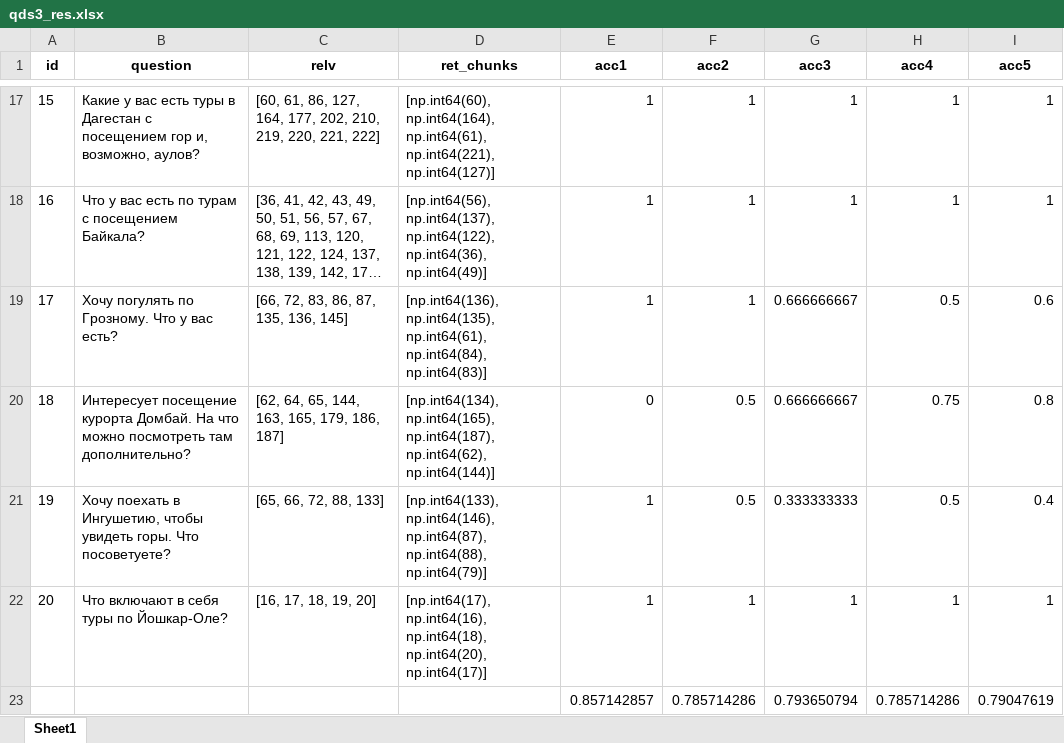
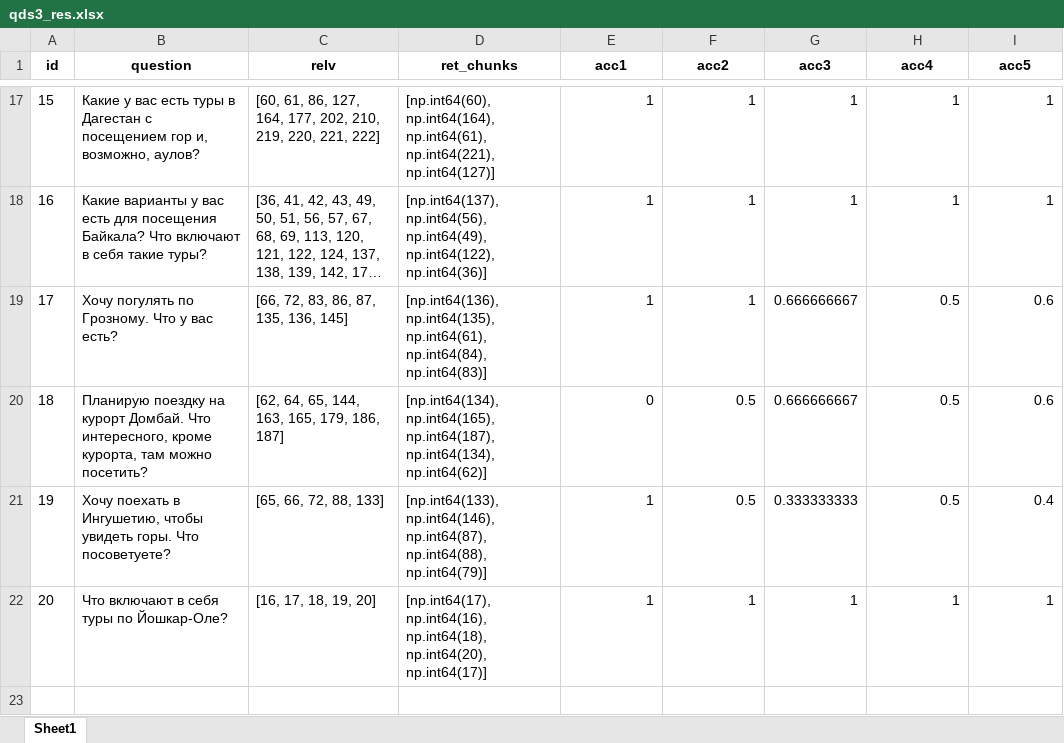
Before and after one commit to kkksas/diplomat, an Excel workbook: anextour parser/results/faiss/qds3_res.xlsx, sheet Sheet1, drawn as a sheet; only a part is shown, gaps mark what is left out; long unchanged cells end in …; values as stored, in another font and other column widths than the file's, no borders; removed rows and columns are numbered as before the commit, all else as after; the diff covers the shown part only; the diff names each change by its address in the sheet, - before the commit and + after, or states it on an @@ line.

```diff
--- a/anextour parser/results/faiss/qds3_res.xlsx (sheet Sheet1)
+++ b/anextour parser/results/faiss/qds3_res.xlsx (sheet Sheet1)
-B18 (question): Что у вас есть по турам с посещением Байкала?
+B18 (question): Какие варианты у вас есть для посещения Байкала? Что включают в себя такие туры?
-D18 (ret_chunks): [np.int64(56), np.int64(137), np.int64(122), np.int64(36), np.int64(49)]
+D18 (ret_chunks): [np.int64(137), np.int64(56), np.int64(49), np.int64(122), np.int64(36)]
-B20 (question): Интересует посещение курорта Домбай. На что можно посмотреть там дополнительно?
+B20 (question): Планирую поездку на курорт Домбай. Что интересного, кроме курорта, там можно посетить?
-D20 (ret_chunks): …np.int64(165), np.int64(187), np.int64(62), np.int64(144)]
+D20 (ret_chunks): …np.int64(165), np.int64(187), np.int64(134), np.int64(62)]
-H20 (acc4): 0.75
+H20 (acc4): 0.5
-I20 (acc5): 0.8
+I20 (acc5): 0.6
-row 23:  |  |  |  | 0.857142857 | 0.785714286 | 0.793650794 | 0.785714286 | 0.79047619
```
Also changed, not shown: 2 added rows, 2 removed rows, 27 edited cells and row numbers in column A elsewhere in this sheet, anextour parser/parsed.xlsx, anextour parser/results/asmbl/dont_cut/qds3_res_assmbl_70-30.xlsx, 51 other files.
